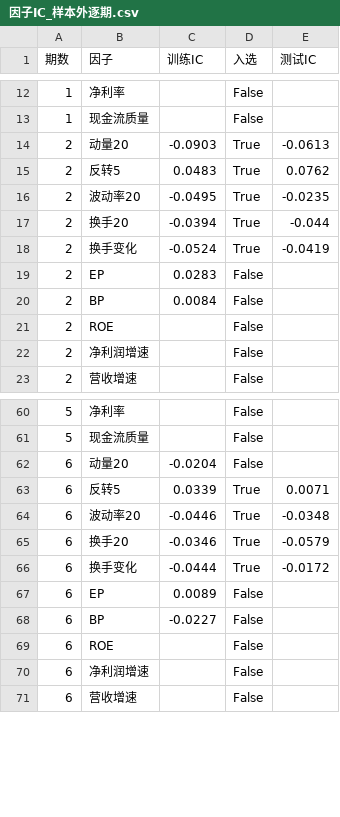
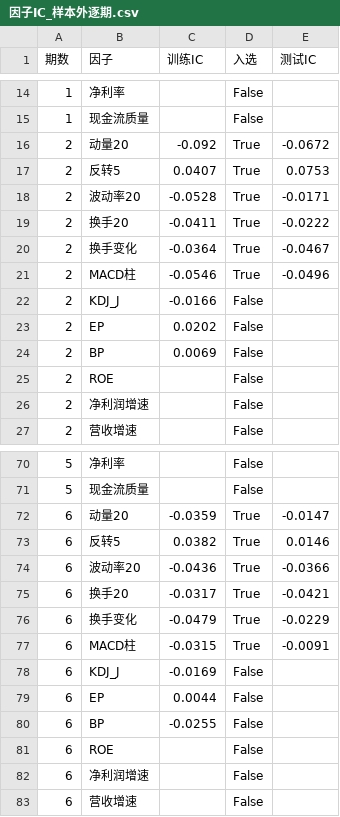
Before and after one commit to laowanghenlan/stock-picker, a CSV file: 因子IC_样本外逐期.csv, drawn as a sheet; only a part is shown, gaps mark what is left out; the diff covers the shown part only.

```diff
--- a/因子IC_样本外逐期.csv
+++ b/因子IC_样本外逐期.csv
@@ -13,9 +15,11 @@
 1,现金流质量,,False,
-2,动量20,-0.0903,True,-0.0613
-2,反转5,0.0483,True,0.0762
-2,波动率20,-0.0495,True,-0.0235
-2,换手20,-0.0394,True,-0.044
-2,换手变化,-0.0524,True,-0.0419
-2,EP,0.0283,False,
-2,BP,0.0084,False,
+2,动量20,-0.092,True,-0.0672
+2,反转5,0.0407,True,0.0753
+2,波动率20,-0.0528,True,-0.0171
+2,换手20,-0.0411,True,-0.0222
+2,换手变化,-0.0364,True,-0.0467
+2,MACD柱,-0.0546,True,-0.0496
+2,KDJ_J,-0.0166,False,
+2,EP,0.0202,False,
+2,BP,0.0069,False,
 2,ROE,,False,
@@ -61,9 +71,11 @@
 5,现金流质量,,False,
-6,动量20,-0.0204,False,
-6,反转5,0.0339,True,0.0071
-6,波动率20,-0.0446,True,-0.0348
-6,换手20,-0.0346,True,-0.0579
-6,换手变化,-0.0444,True,-0.0172
-6,EP,0.0089,False,
-6,BP,-0.0227,False,
+6,动量20,-0.0359,True,-0.0147
+6,反转5,0.0382,True,0.0146
+6,波动率20,-0.0436,True,-0.0366
+6,换手20,-0.0317,True,-0.0421
+6,换手变化,-0.0479,True,-0.0229
+6,MACD柱,-0.0315,True,-0.0091
+6,KDJ_J,-0.0169,False,
+6,EP,0.0044,False,
+6,BP,-0.0255,False,
 6,ROE,,False,
```
Also changed, not shown: 10 added rows and 60 edited cells elsewhere in this file, 滚动样本外验证_hold_10_20_15.csv, 5 other files.
